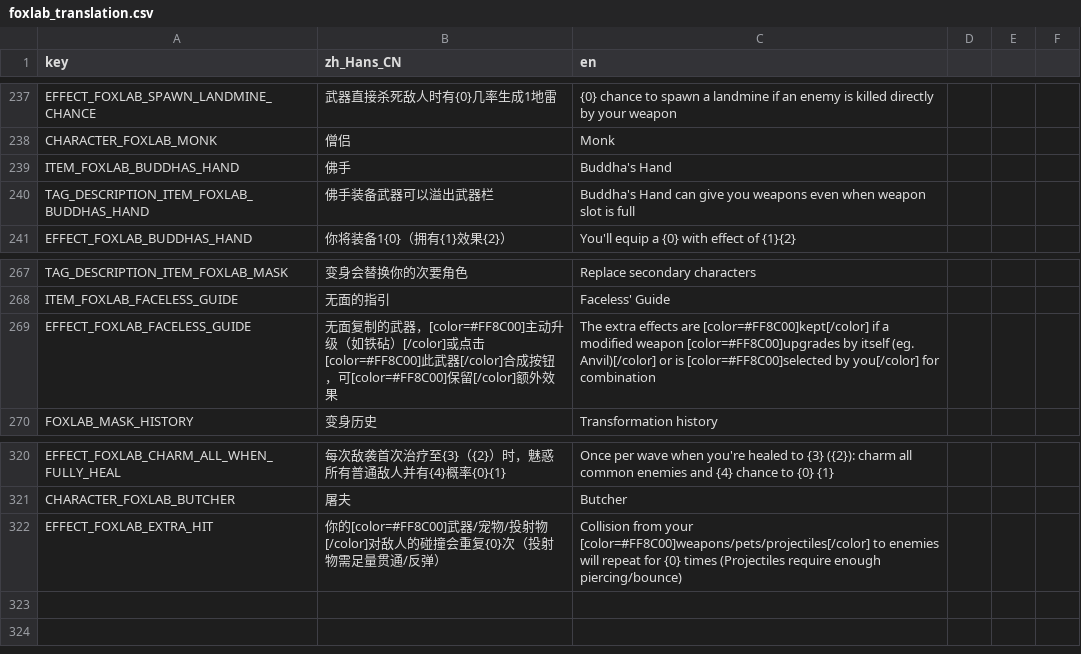
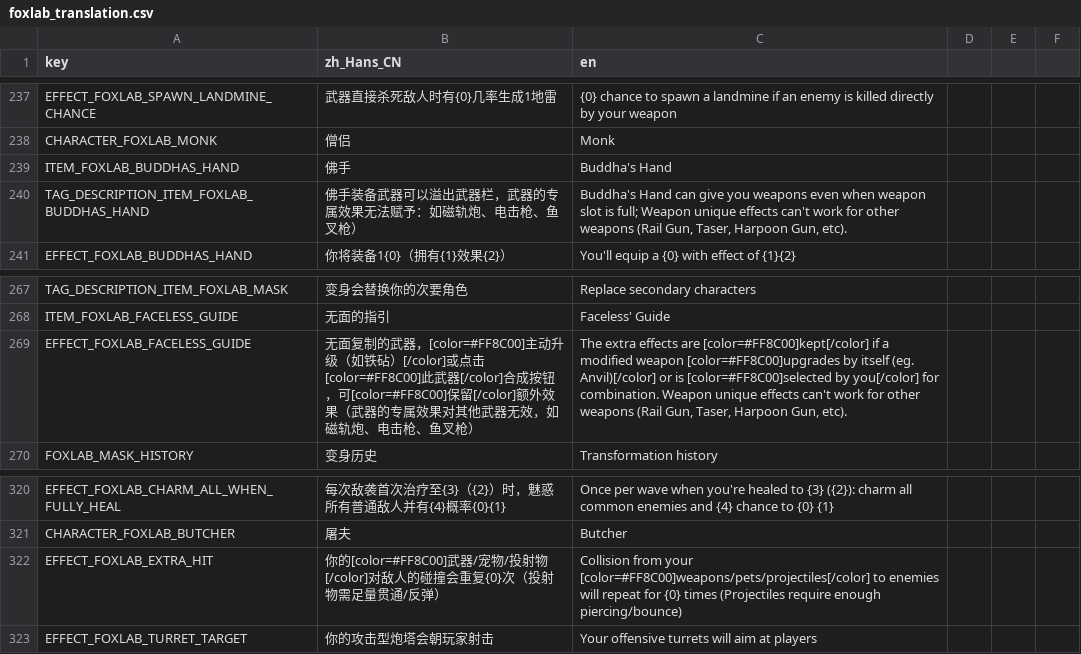
Before and after one commit to Qingyunruooyu/JonathanFox-Foxlab, a CSV file: translations/foxlab_translation.csv, drawn as a sheet; only a part is shown, gaps mark what is left out.

```diff
--- a/translations/foxlab_translation.csv
+++ b/translations/foxlab_translation.csv
@@ -254,3 +254,3 @@ CHARACTER_FOXLAB_MONK,僧侣,Monk
 ITEM_FOXLAB_BUDDHAS_HAND,佛手,Buddha's Hand
-TAG_DESCRIPTION_ITEM_FOXLAB_BUDDHAS_HAND,佛手装备武器可以溢出武器栏,Buddha's Hand can give you weapons even when weapon slot is full
+TAG_DESCRIPTION_ITEM_FOXLAB_BUDDHAS_HAND,佛手装备武器可以溢出武器栏，武器的专属效果无法赋予：如磁轨炮、电击枪、鱼叉枪）,"Buddha's Hand can give you weapons even when weapon slot is full; Weapon unique effects can't work for other weapons (Rail Gun, Taser, Harpoon Gun, etc)."
 EFFECT_FOXLAB_BUDDHAS_HAND,你将装备1{0}（拥有{1}效果{2}）,"You'll equip a {0} with effect of {1}{2}"
@@ -283,3 +283,3 @@ TAG_DESCRIPTION_ITEM_FOXLAB_MASK,变身会替换你的次要角色,Replace secon
 ITEM_FOXLAB_FACELESS_GUIDE,无面的指引,Faceless' Guide
-EFFECT_FOXLAB_FACELESS_GUIDE,无面复制的武器，[color=#FF8C00]主动升级（如铁砧）[/color]或点击[color=#FF8C00]此武器[/color]合成按钮，可[color=#FF8C00]保留[/color]额外效果,"The extra effects are [color=#FF8C00]kept[/color] if a modified weapon [color=#FF8C00]upgrades by itself (eg. Anvil)[/color] or is [color=#FF8C00]selected by you[/color] for combination"
+EFFECT_FOXLAB_FACELESS_GUIDE,无面复制的武器，[color=#FF8C00]主动升级（如铁砧）[/color]或点击[color=#FF8C00]此武器[/color]合成按钮，可[color=#FF8C00]保留[/color]额外效果（武器的专属效果对其他武器无效，如磁轨炮、电击枪、鱼叉枪）,"The extra effects are [color=#FF8C00]kept[/color] if a modified weapon [color=#FF8C00]upgrades by itself (eg. Anvil)[/color] or is [color=#FF8C00]selected by you[/color] for combination. Weapon unique effects can't work for other weapons (Rail Gun, Taser, Harpoon Gun, etc)."
 FOXLAB_MASK_HISTORY,变身历史,Transformation history
@@ -341 +341,2 @@ CHARACTER_FOXLAB_BUTCHER,屠夫,Butcher
 EFFECT_FOXLAB_EXTRA_HIT,你的[color=#FF8C00]武器/宠物/投射物[/color]对敌人的碰撞会重复{0}次（投射物需足量贯通/反弹）,"Collision from your [color=#FF8C00]weapons/pets/projectiles[/color] to enemies will repeat for {0} times (Projectiles require enough piercing/bounce)"
+EFFECT_FOXLAB_TURRET_TARGET,你的攻击型炮塔会朝玩家射击,Your offensive turrets will aim at players
```
Also changed, not shown: 8 other files.
